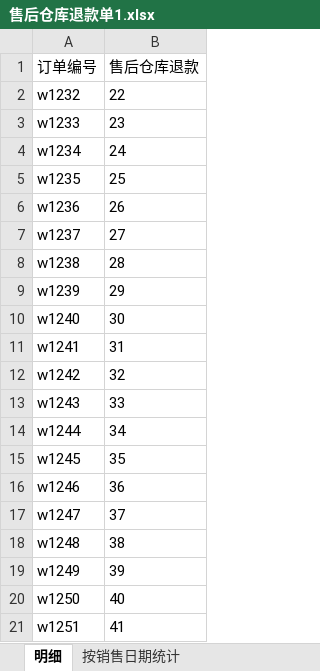
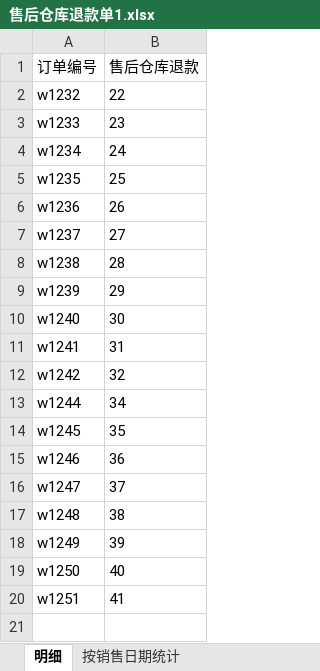
Before and after one commit to xl-wolf/xl-node-express-template, an Excel workbook: sourceData/售后仓库退款单/售后仓库退款单1.xlsx, sheet 明细, drawn as a sheet; values as stored, in another font and other column widths than the file's, no borders; the diff names each change by its address in the sheet, - before the commit and + after, or states it on an @@ line.

```diff
--- a/sourceData/售后仓库退款单/售后仓库退款单1.xlsx (sheet 明细)
+++ b/sourceData/售后仓库退款单/售后仓库退款单1.xlsx (sheet 明细)
-row 13: w1243 | 33
```
Also changed, not shown: sourceData/售后仓库退款单/售后仓库退款单2.xlsx, sourceData/售后渠道退款单/售后渠道退款单1.xlsx, 17 other files.
